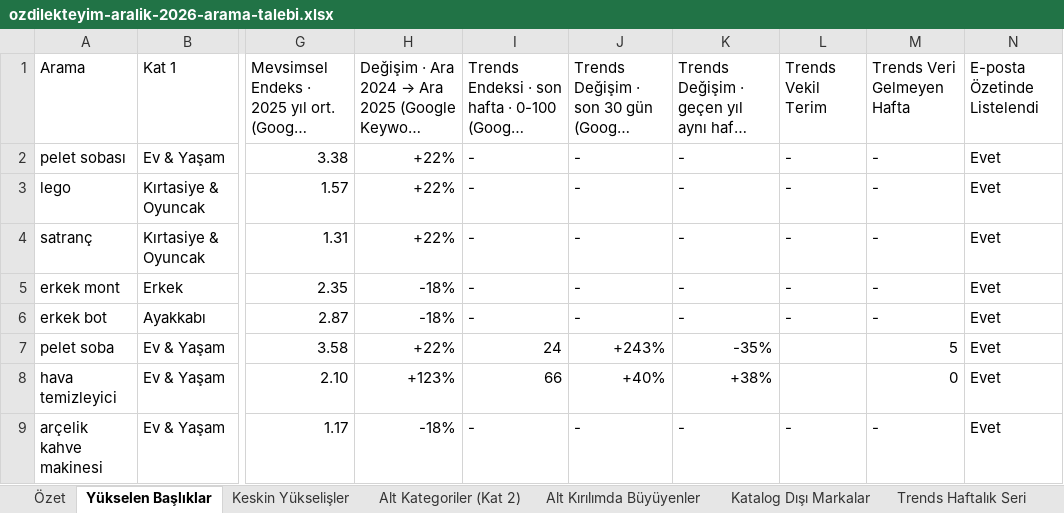
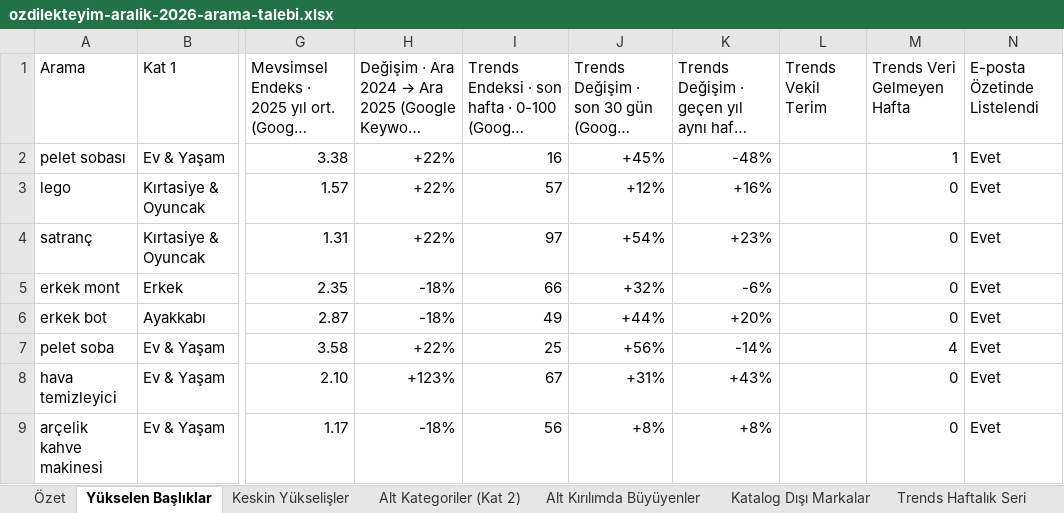
Before and after one commit to inbound-seo/ozdilek-sezon-ozeti-eyl-2026, an Excel workbook: aralik/ozdilekteyim-aralik-2026-arama-talebi.xlsx, sheet Yükselen Başlıklar, drawn as a sheet; only a part is shown, gaps mark what is left out; long unchanged cells end in …; values as stored, in another font and other column widths than the file's, no cell formats; the diff covers the shown part only; the diff names each change by its address in the sheet, - before the commit and + after, or states it on an @@ line.

```diff
--- a/aralik/ozdilekteyim-aralik-2026-arama-talebi.xlsx (sheet Yükselen Başlıklar)
+++ b/aralik/ozdilekteyim-aralik-2026-arama-talebi.xlsx (sheet Yükselen Başlıklar)
-I2: -
+I2: 16
-J2: -
+J2: +45%
-K2: -
+K2: -48%
-L2:L6 (Trends Vekil Terim): -
+L2:L6 (Trends Vekil Terim): (empty)
-M2 (Trends Veri Gelmeyen Hafta): -
+M2 (Trends Veri Gelmeyen Hafta): 1
-I3: -
+I3: 57
-J3: -
+J3: +12%
-K3: -
+K3: +16%
-M3:M6 (Trends Veri Gelmeyen Hafta): -
+M3:M6 (Trends Veri Gelmeyen Hafta): 0
-I4: -
+I4: 97
-J4: -
+J4: +54%
-K4: -
+K4: +23%
-I5: -
+I5: 66
-J5: -
+J5: +32%
-K5: -
+K5: -6%
-I6: -
+I6: 49
-J6: -
+J6: +44%
-K6: -
+K6: +20%
-I7: 24
+I7: 25
-J7: +243%
+J7: +56%
-K7: -35%
+K7: -14%
-M7 (Trends Veri Gelmeyen Hafta): 5
+M7 (Trends Veri Gelmeyen Hafta): 4
-I8: 66
+I8: 67
-J8: +40%
+J8: +31%
-K8: +38%
+K8: +43%
-I9: -
+I9: 56
-J9: -
+J9: +8%
-K9: -
+K9: +8%
-L9 (Trends Vekil Terim): -
+L9 (Trends Vekil Terim): (empty)
-M9 (Trends Veri Gelmeyen Hafta): -
+M9 (Trends Veri Gelmeyen Hafta): 0
```
Also changed, not shown: 830 edited cells elsewhere in this sheet, sheet Trends Haftalık Seri, sheet Özet, cell formats, agustos/ozdilekteyim-agustos-2026-arama-talebi.xlsx, ekim/ozdilekteyim-ekim-2026-arama-talebi.xlsx, 12 other files.
